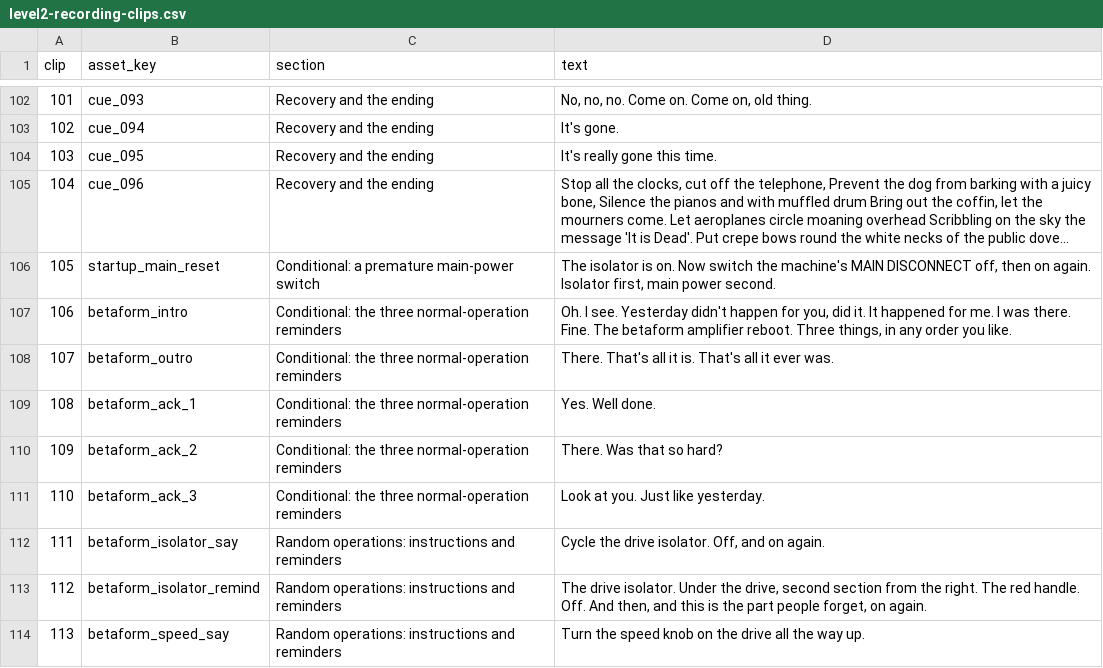
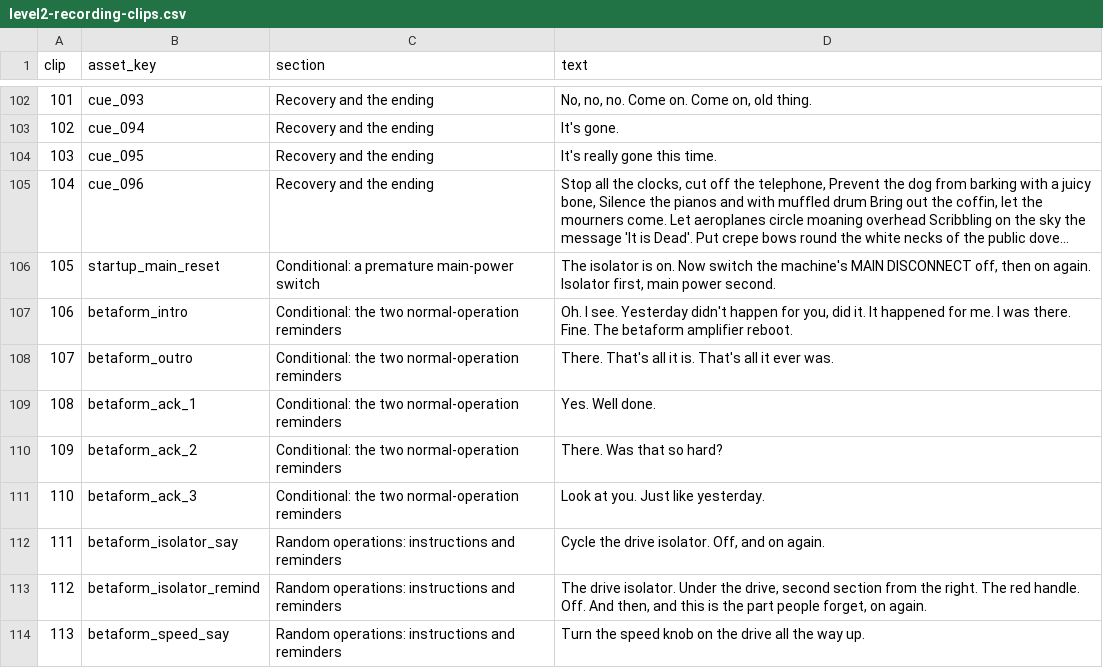
Before and after one commit to trebizondoculpepper/encabulator, a CSV file: doc/script/level2-recording-clips.csv, drawn as a sheet; only a part is shown, gaps mark what is left out; long unchanged cells end in ….

Commit message:
Run two random controls before Level 2 oil-pump hiccup

```diff
--- a/doc/script/level2-recording-clips.csv
+++ b/doc/script/level2-recording-clips.csv
@@ -106,7 +106,7 @@ clip,asset_key,section,text
 105,startup_main_reset,Conditional: a premature main-power switch,"The isolator is on. Now switch the machine's MAIN DISCONNECT off, then on again. Isolator first, main power second."
-106,betaform_intro,Conditional: the three normal-operation reminders,"Oh. I see. Yesterday didn't happen for you, did it. It happened for me. I was there. Fine. The betaform amplifier reboot. Three things, in any order you like."
-107,betaform_outro,Conditional: the three normal-operation reminders,There. That's all it is. That's all it ever was.
-108,betaform_ack_1,Conditional: the three normal-operation reminders,Yes. Well done.
-109,betaform_ack_2,Conditional: the three normal-operation reminders,There. Was that so hard?
-110,betaform_ack_3,Conditional: the three normal-operation reminders,Look at you. Just like yesterday.
+106,betaform_intro,Conditional: the two normal-operation reminders,"Oh. I see. Yesterday didn't happen for you, did it. It happened for me. I was there. Fine. The betaform amplifier reboot."
+107,betaform_outro,Conditional: the two normal-operation reminders,There. That's all it is. That's all it ever was.
+108,betaform_ack_1,Conditional: the two normal-operation reminders,Yes. Well done.
+109,betaform_ack_2,Conditional: the two normal-operation reminders,There. Was that so hard?
+110,betaform_ack_3,Conditional: the two normal-operation reminders,Look at you. Just like yesterday.
 111,betaform_isolator_say,Random operations: instructions and reminders,"Cycle the drive isolator. Off, and on again."
```
Also changed, not shown: 12 other files.
